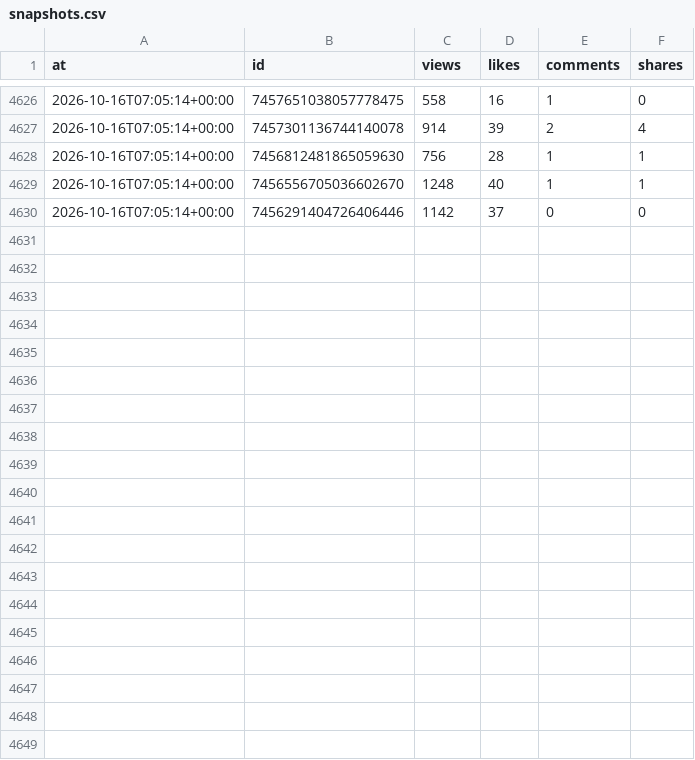
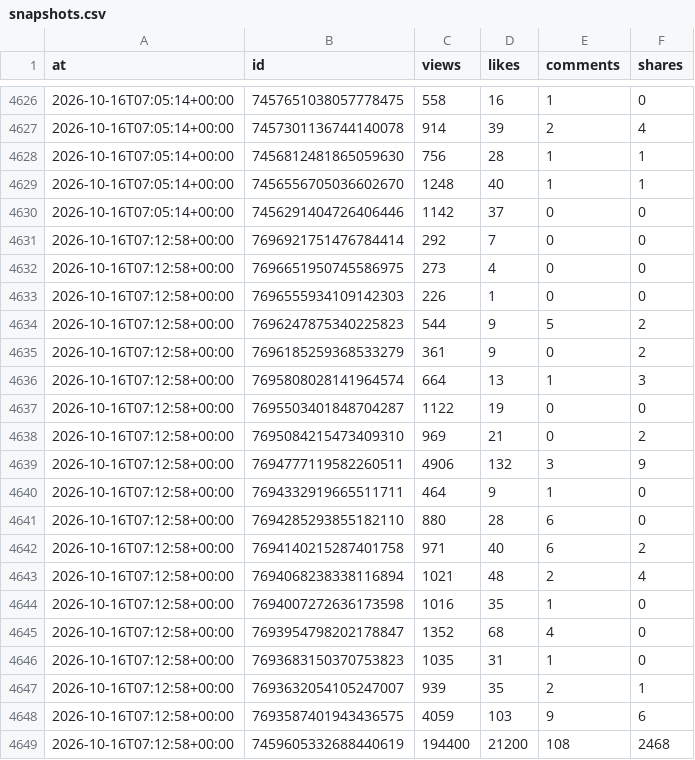
Before and after one commit to josh-max2/pokepilot-stats, a CSV file: data/snapshots.csv, drawn as a sheet; only a part is shown, gaps mark what is left out; the diff covers the shown part only; the diff names each change by its address in the sheet, - before the commit and + after, or states it on an @@ line.

```diff
--- a/data/snapshots.csv
+++ b/data/snapshots.csv
+row 4631: 2026-10-16T07:12:58+00:00 | 7696921751476784414 | 292 | 7 | 0 | 0
+row 4632: 2026-10-16T07:12:58+00:00 | 7696651950745586975 | 273 | 4 | 0 | 0
+row 4633: 2026-10-16T07:12:58+00:00 | 7696555934109142303 | 226 | 1 | 0 | 0
+row 4634: 2026-10-16T07:12:58+00:00 | 7696247875340225823 | 544 | 9 | 5 | 2
+row 4635: 2026-10-16T07:12:58+00:00 | 7696185259368533279 | 361 | 9 | 0 | 2
+row 4636: 2026-10-16T07:12:58+00:00 | 7695808028141964574 | 664 | 13 | 1 | 3
+row 4637: 2026-10-16T07:12:58+00:00 | 7695503401848704287 | 1122 | 19 | 0 | 0
+row 4638: 2026-10-16T07:12:58+00:00 | 7695084215473409310 | 969 | 21 | 0 | 2
+row 4639: 2026-10-16T07:12:58+00:00 | 7694777119582260511 | 4906 | 132 | 3 | 9
+row 4640: 2026-10-16T07:12:58+00:00 | 7694332919665511711 | 464 | 9 | 1 | 0
+row 4641: 2026-10-16T07:12:58+00:00 | 7694285293855182110 | 880 | 28 | 6 | 0
+row 4642: 2026-10-16T07:12:58+00:00 | 7694140215287401758 | 971 | 40 | 6 | 2
+row 4643: 2026-10-16T07:12:58+00:00 | 7694068238338116894 | 1021 | 48 | 2 | 4
+row 4644: 2026-10-16T07:12:58+00:00 | 7694007272636173598 | 1016 | 35 | 1 | 0
+row 4645: 2026-10-16T07:12:58+00:00 | 7693954798202178847 | 1352 | 68 | 4 | 0
+row 4646: 2026-10-16T07:12:58+00:00 | 7693683150370753823 | 1035 | 31 | 1 | 0
+row 4647: 2026-10-16T07:12:58+00:00 | 7693632054105247007 | 939 | 35 | 2 | 1
+row 4648: 2026-10-16T07:12:58+00:00 | 7693587401943436575 | 4059 | 103 | 9 | 6
+row 4649: 2026-10-16T07:12:58+00:00 | 7459605332688440619 | 194400 | 21200 | 108 | 2468
```
Also changed, not shown: 9 added rows elsewhere in this file, data/account.csv, 1 other file.
